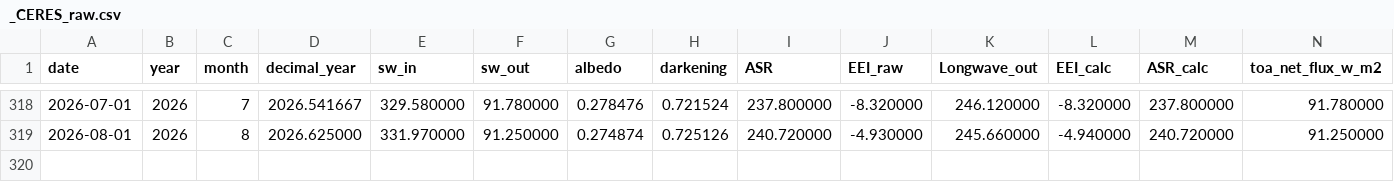
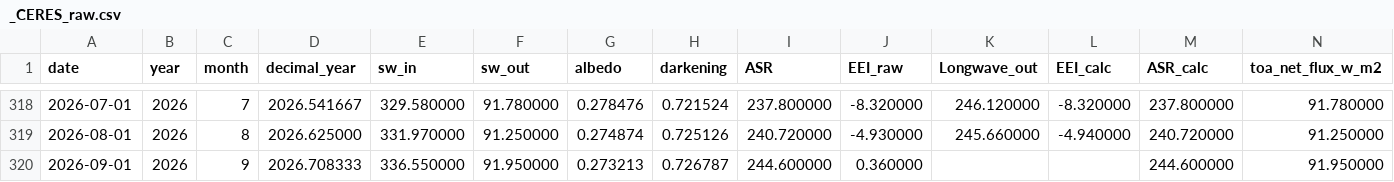
Before and after one commit to Boettcher1960/5_CO2_EEI_T, a CSV file: work/_CERES_raw.csv, drawn as a sheet; only a part is shown, gaps mark what is left out.

Commit message:
5N65" # play_67_albedo read_csv/CERES_EBAF-TOA_Ed4.2.1_Incoming_Solar_Flux_March-2000toSeptember-2026.txt

```diff
--- a/work/_CERES_raw.csv
+++ b/work/_CERES_raw.csv
@@ -319 +319,2 @@ date,year,month,decimal_year,sw_in,sw_out,albedo,darkening,ASR,EEI_raw,Longwave_
 2026-08-01,2026,8,2026.625000,331.970000,91.250000,0.274874,0.725126,240.720000,-4.930000,245.660000,-4.940000,240.720000,91.250000
+2026-09-01,2026,9,2026.708333,336.550000,91.950000,0.273213,0.726787,244.600000,0.360000,,,244.600000,91.950000
```
Also changed, not shown: work/_67b_sw_out.csv, work/_CERES_ASR.csv, 6 other files.
